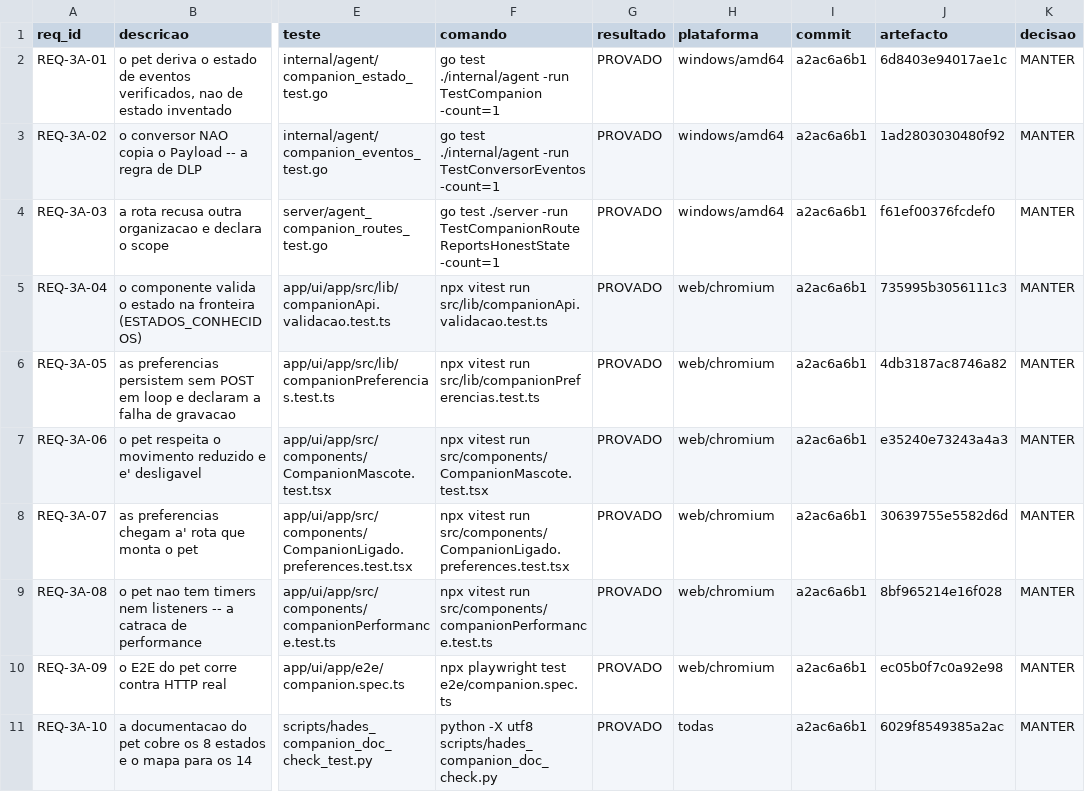
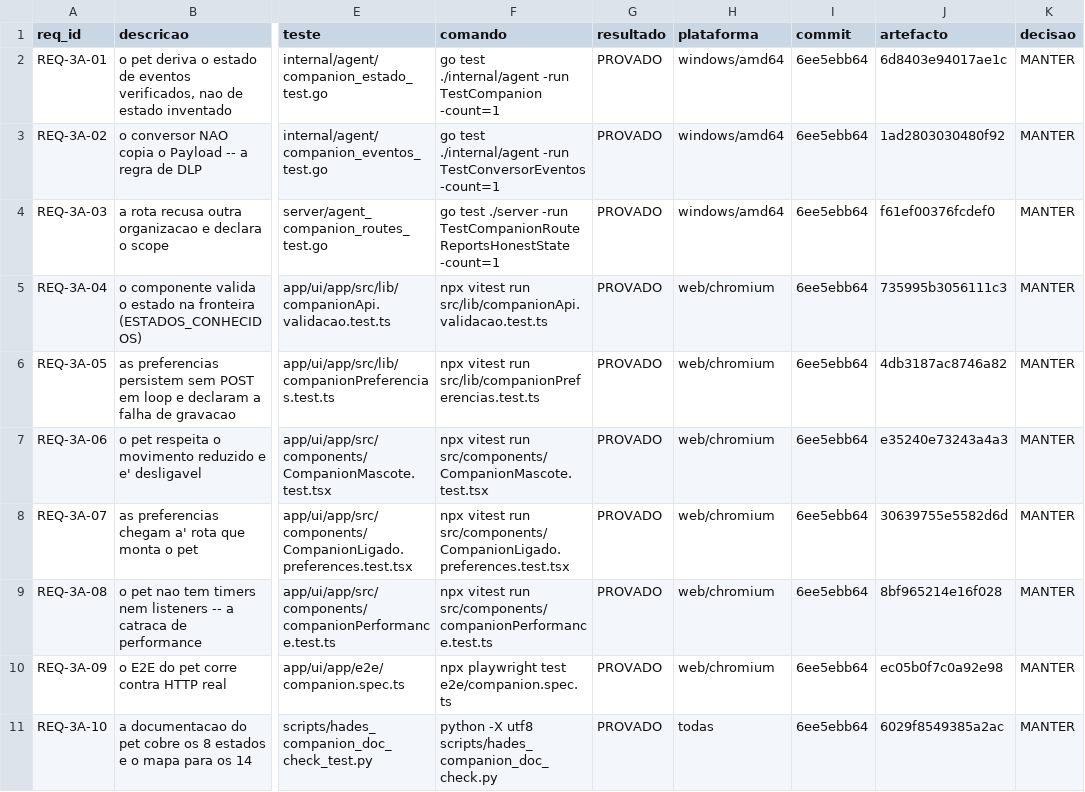
Before and after one commit to DZ23-LTDA/hades-ollama, a CSV file: docs/audit/REQUISITOS.csv, drawn as a sheet; only a part is shown, gaps mark what is left out; the diff names each change by its address in the sheet, - before the commit and + after, or states it on an @@ line.

```diff
--- a/docs/audit/REQUISITOS.csv
+++ b/docs/audit/REQUISITOS.csv
-I2:I11 (commit): a2ac6a6b1
+I2:I11 (commit): 6ee5ebb64
```
Also changed, not shown: docs/audit/PARIDADE_EVIDENCIAS.csv, 15 other files.
